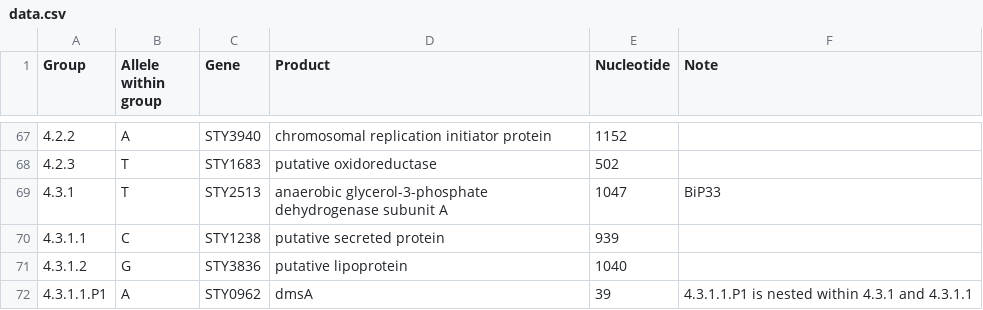
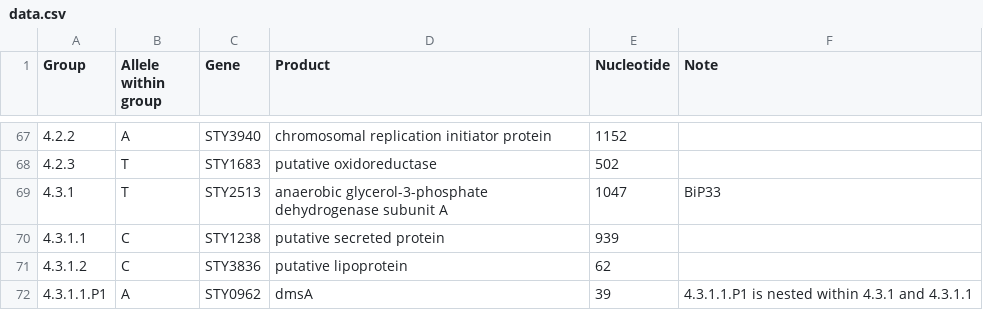
Before and after one commit to pathogenwatch-oss/genotyphi, a CSV file: resources/data.csv, drawn as a sheet; only a part is shown, gaps mark what is left out.

Commit message:
Fixed location of the 4.3.1.2 variant (gene was reversed in reference).

```diff
--- a/resources/data.csv
+++ b/resources/data.csv
@@ -70,3 +70,3 @@ Group,Allele within group,Gene,Product,Nucleotide,Note
 4.3.1.1,C,STY1238,putative secreted protein,939,
-4.3.1.2,G,STY3836,putative lipoprotein,1040,
+4.3.1.2,C,STY3836,putative lipoprotein,62,
 4.3.1.1.P1,A,STY0962,dmsA,39,4.3.1.1.P1 is nested within 4.3.1 and 4.3.1.1
```
Also changed, not shown: 1 other file.
